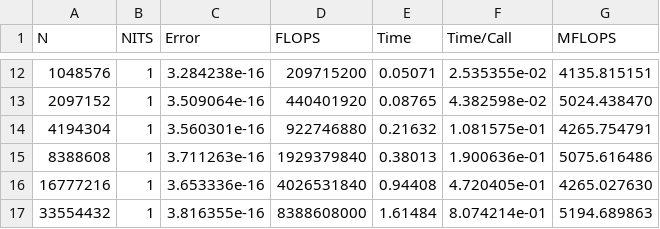
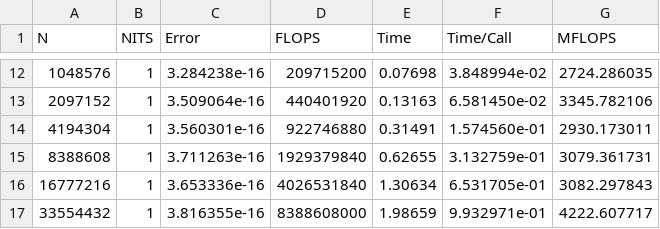
Before and after one commit to magiciiboy/Parallel-FFT, a CSV file: parallel/96/p96_try1.csv, drawn as a sheet; only a part is shown, gaps mark what is left out; the diff covers the shown part only.

```diff
--- a/parallel/96/p96_try1.csv
+++ b/parallel/96/p96_try1.csv
@@ -12,6 +12,6 @@ N,NITS,Error, FLOPS, Time,Time/Call, MFLOPS
-1048576, 1,3.284238e-16, 209715200, 0.05071,2.535355e-02, 4135.815151
-2097152, 1,3.509064e-16, 440401920, 0.08765,4.382598e-02, 5024.438470
-4194304, 1,3.560301e-16, 922746880, 0.21632,1.081575e-01, 4265.754791
-8388608, 1,3.711263e-16,1929379840, 0.38013,1.900636e-01, 5075.616486
-16777216, 1,3.653336e-16,4026531840, 0.94408,4.720405e-01, 4265.027630
-33554432, 1,3.816355e-16,8388608000, 1.61484,8.074214e-01, 5194.689863
+1048576, 1,3.284238e-16, 209715200, 0.07698,3.848994e-02, 2724.286035
+2097152, 1,3.509064e-16, 440401920, 0.13163,6.581450e-02, 3345.782106
+4194304, 1,3.560301e-16, 922746880, 0.31491,1.574560e-01, 2930.173011
+8388608, 1,3.711263e-16,1929379840, 0.62655,3.132759e-01, 3079.361731
+16777216, 1,3.653336e-16,4026531840, 1.30634,6.531705e-01, 3082.297843
+33554432, 1,3.816355e-16,8388608000, 1.98659,9.932971e-01, 4222.607717
```
Also changed, not shown: 30 edited cells elsewhere in this file, parallel/32/p32_try1.csv, 3 other files.
